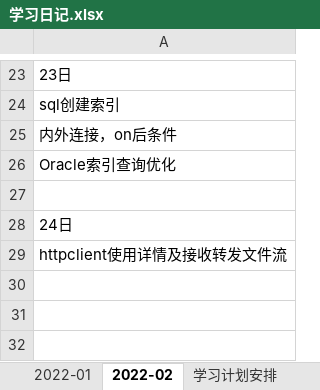
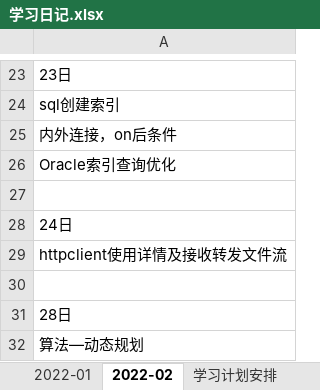
Before and after one commit to aglyd/MyLearn, an Excel workbook: 学习日记.xlsx, sheet 2022-02, drawn as a sheet; only a part is shown, gaps mark what is left out; values as stored, in another font and other column widths than the file's, no borders; the diff names each change by its address in the sheet, - before the commit and + after, or states it on an @@ line.

Commit message:
算法--动态规划

```diff
--- a/学习日记.xlsx (sheet 2022-02)
+++ b/学习日记.xlsx (sheet 2022-02)
+row 30: (empty)
+row 31: 28日
+row 32: 算法—动态规划
```
